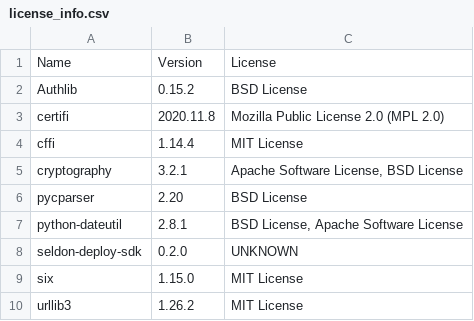
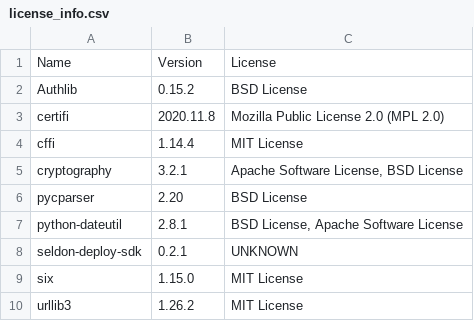
Before and after one commit to SeldonIO/seldon-deploy-sdk, a CSV file: python/licenses/license_info.csv, drawn as a sheet.

```diff
--- a/python/licenses/license_info.csv
+++ b/python/licenses/license_info.csv
@@ -7,3 +7,3 @@
 "python-dateutil","2.8.1","BSD License, Apache Software License"
-"seldon-deploy-sdk","0.2.0","UNKNOWN"
+"seldon-deploy-sdk","0.2.1","UNKNOWN"
 "six","1.15.0","MIT License"
```
Also changed, not shown: 6 other files.
